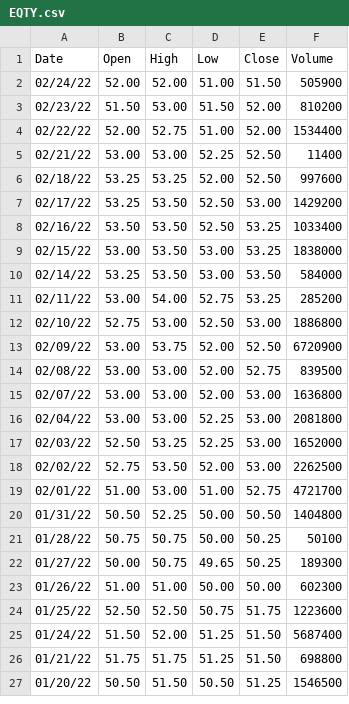
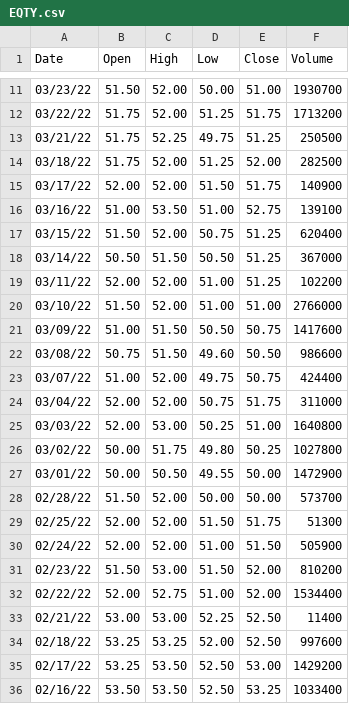
Before and after one commit to stanleyrazor/KE_INVESTOR_DASHBOARD, a CSV file: data/file_dump/EQTY.csv, drawn as a sheet; only a part is shown, gaps mark what is left out; the shorter side is filled out with more unchanged rows; the diff covers the shown part only; the diff names each change by its address in the sheet, - before the commit and + after, or states it on an @@ line.

```diff
--- a/data/file_dump/EQTY.csv
+++ b/data/file_dump/EQTY.csv
+row 11: 03/23/22 | 51.50 | 52.00 | 50.00 | 51.00 | 1930700
+row 12: 03/22/22 | 51.75 | 52.00 | 51.25 | 51.75 | 1713200
+row 13: 03/21/22 | 51.75 | 52.25 | 49.75 | 51.25 | 250500
+row 14: 03/18/22 | 51.75 | 52.00 | 51.25 | 52.00 | 282500
+row 15: 03/17/22 | 52.00 | 52.00 | 51.50 | 51.75 | 140900
+row 16: 03/16/22 | 51.00 | 53.50 | 51.00 | 52.75 | 139100
+row 17: 03/15/22 | 51.50 | 52.00 | 50.75 | 51.25 | 620400
+row 18: 03/14/22 | 50.50 | 51.50 | 50.50 | 51.25 | 367000
+row 19: 03/11/22 | 52.00 | 52.00 | 51.00 | 51.25 | 102200
+row 20: 03/10/22 | 51.50 | 52.00 | 51.00 | 51.00 | 2766000
+row 21: 03/09/22 | 51.00 | 51.50 | 50.50 | 50.75 | 1417600
+row 22: 03/08/22 | 50.75 | 51.50 | 49.60 | 50.50 | 986600
+row 23: 03/07/22 | 51.00 | 52.00 | 49.75 | 50.75 | 424400
+row 24: 03/04/22 | 52.00 | 52.00 | 50.75 | 51.75 | 311000
+row 25: 03/03/22 | 52.00 | 53.00 | 50.25 | 51.00 | 1640800
+row 26: 03/02/22 | 50.00 | 51.75 | 49.80 | 50.25 | 1027800
+row 27: 03/01/22 | 50.00 | 50.50 | 49.55 | 50.00 | 1472900
+row 28: 02/28/22 | 51.50 | 52.00 | 50.00 | 50.00 | 573700
+row 29: 02/25/22 | 52.00 | 52.00 | 51.50 | 51.75 | 51300
```
Also changed, not shown: 9 added rows elsewhere in this file, data/file_dump/BAT.csv, data/file_dump/EABL.csv, 52 other files.
